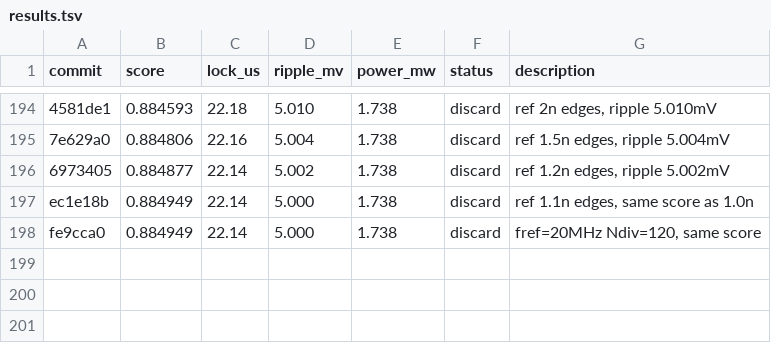
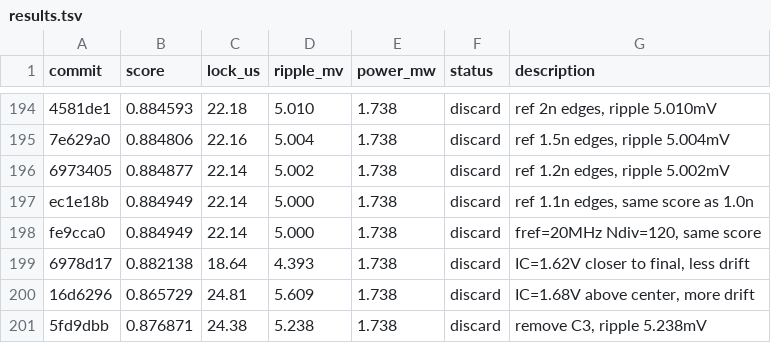
Before and after one commit to edonD/pll-challenge, a TSV file: results.tsv, drawn as a sheet; only a part is shown, gaps mark what is left out.

Commit message:
results: log experiments #198-200 (200 total!)

```diff
--- a/results.tsv
+++ b/results.tsv
@@ -198 +198,4 @@ ec1e18b	0.884949	22.14	5.000	1.738	discard	ref 1.1n edges, same score as 1.0n
 fe9cca0	0.884949	22.14	5.000	1.738	discard	fref=20MHz Ndiv=120, same score
+6978d17	0.882138	18.64	4.393	1.738	discard	IC=1.62V closer to final, less drift
+16d6296	0.865729	24.81	5.609	1.738	discard	IC=1.68V above center, more drift
+5fd9dbb	0.876871	24.38	5.238	1.738	discard	remove C3, ripple 5.238mV
```
Also changed, not shown: 2 other files.
